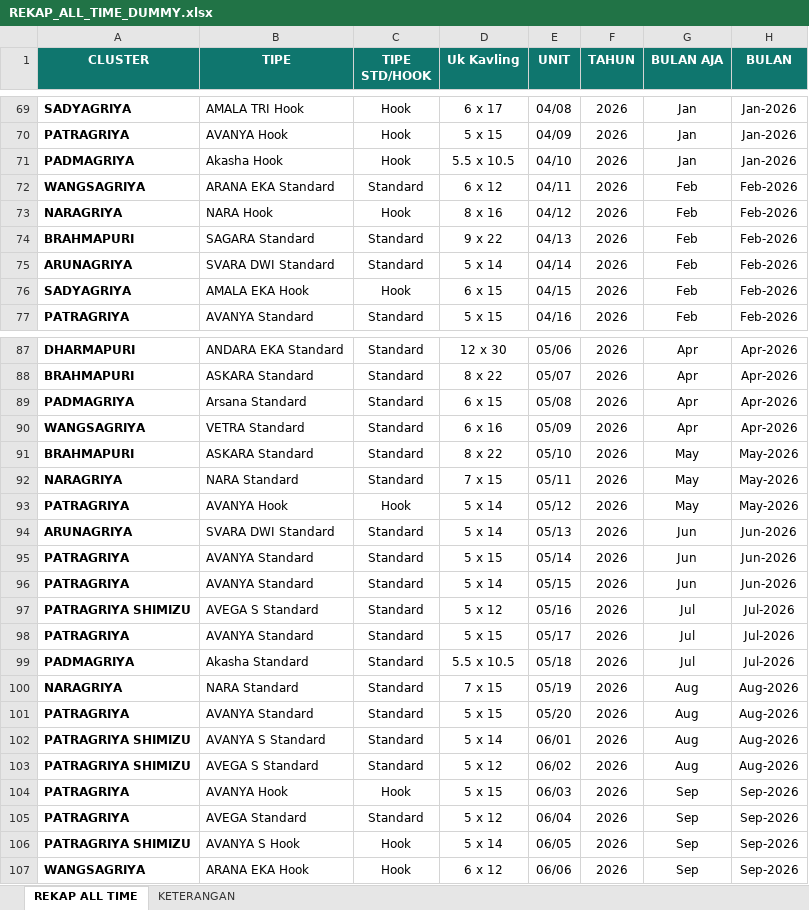
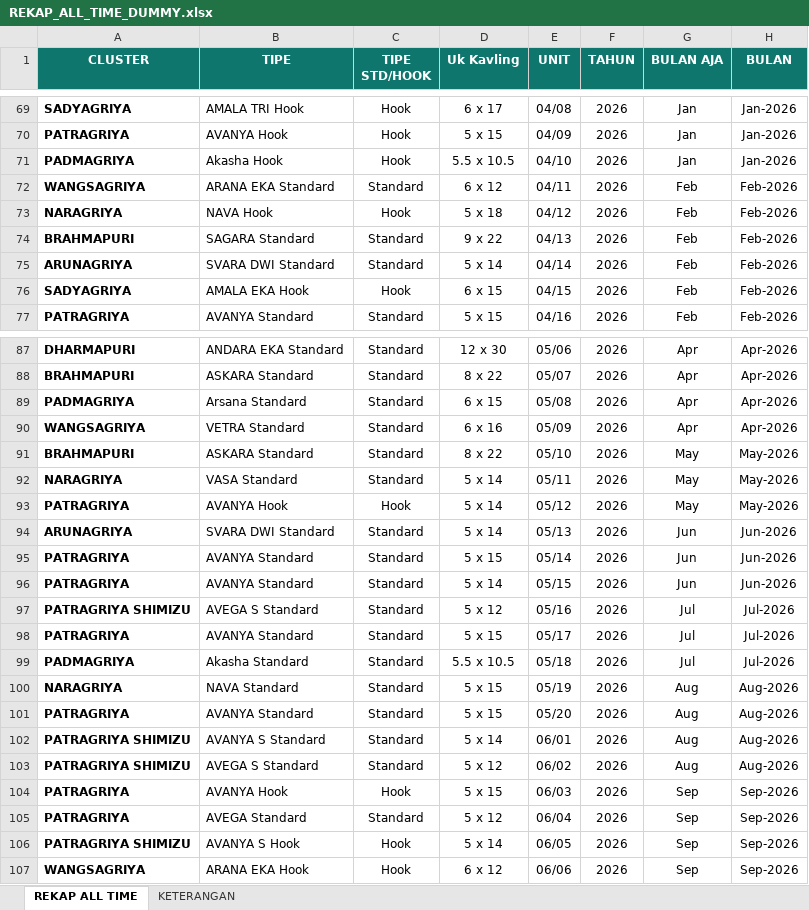
Before and after one commit to swikeee/MARKETHINGS, an Excel workbook: REKAP_ALL_TIME_DUMMY.xlsx, sheet REKAP ALL TIME, drawn as a sheet; only a part is shown, gaps mark what is left out; values as stored, in another font and other column widths than the file's, no borders; conditional formats not drawn; the diff covers the shown part only; the diff names each change by its address in the sheet, - before the commit and + after, or states it on an @@ line.

```diff
--- a/REKAP_ALL_TIME_DUMMY.xlsx (sheet REKAP ALL TIME)
+++ b/REKAP_ALL_TIME_DUMMY.xlsx (sheet REKAP ALL TIME)
-B73 (TIPE): NARA Hook
+B73 (TIPE): NAVA Hook
-D73 (Uk Kavling): 8 x 16
+D73 (Uk Kavling): 5 x 18
-B92 (TIPE): NARA Standard
+B92 (TIPE): VASA Standard
-D92 (Uk Kavling): 7 x 15
+D92 (Uk Kavling): 5 x 14
-B100 (TIPE): NARA Standard
+B100 (TIPE): NAVA Standard
-D100 (Uk Kavling): 7 x 15
+D100 (Uk Kavling): 5 x 15
```
Also changed, not shown: 10 edited cells elsewhere in this sheet, 2 other files.
